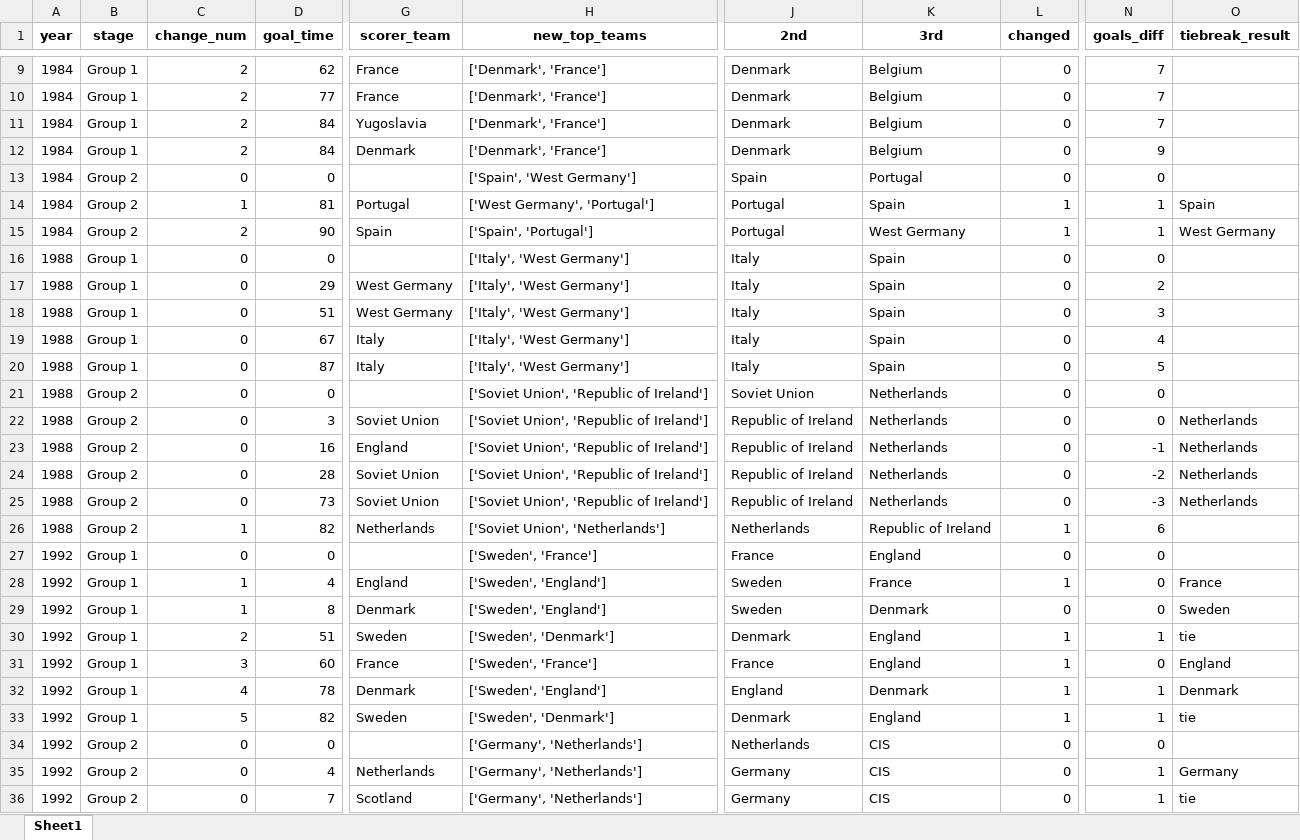
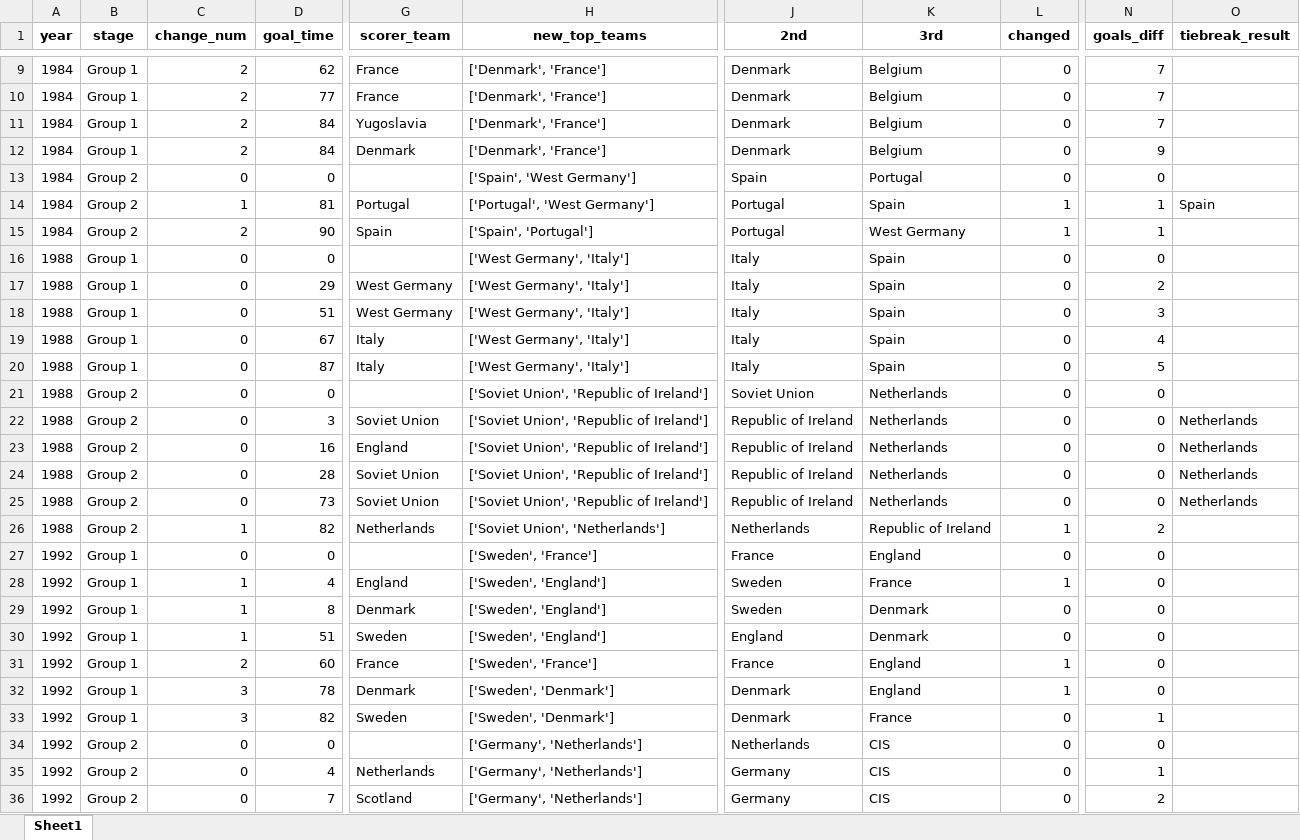
Before and after one commit to AEGDDI/tiebreak_wc, an Excel workbook: data/out/wiki/men/fifa/eu/standings_eu_fifa_men.xlsx, sheet Sheet1, drawn as a sheet; only a part is shown, gaps mark what is left out; values as stored, in another font and other column widths than the file's, no borders; the diff covers the shown part only; the diff names each change by its address in the sheet, - before the commit and + after, or states it on an @@ line.

```diff
--- a/data/out/wiki/men/fifa/eu/standings_eu_fifa_men.xlsx (sheet Sheet1)
+++ b/data/out/wiki/men/fifa/eu/standings_eu_fifa_men.xlsx (sheet Sheet1)
-H14 (new_top_teams): ['West Germany', 'Portugal']
+H14 (new_top_teams): ['Portugal', 'West Germany']
-O15 (tiebreak_result): West Germany
+O15 (tiebreak_result): (empty)
-H16:H20 (new_top_teams): ['Italy', 'West Germany']
+H16:H20 (new_top_teams): ['West Germany', 'Italy']
-N23 (goals_diff): -1
+N23 (goals_diff): 0
-N24 (goals_diff): -2
+N24 (goals_diff): 0
-N25 (goals_diff): -3
+N25 (goals_diff): 0
-N26 (goals_diff): 6
+N26 (goals_diff): 2
-O28 (tiebreak_result): France
+O28 (tiebreak_result): (empty)
-O29 (tiebreak_result): Sweden
+O29 (tiebreak_result): (empty)
-C30 (change_num): 2
+C30 (change_num): 1
-H30 (new_top_teams): ['Sweden', 'Denmark']
+H30 (new_top_teams): ['Sweden', 'England']
-J30 (2nd): Denmark
+J30 (2nd): England
-K30 (3rd): England
+K30 (3rd): Denmark
-L30 (changed): 1
+L30 (changed): 0
-N30 (goals_diff): 1
+N30 (goals_diff): 0
-O30 (tiebreak_result): tie
+O30 (tiebreak_result): (empty)
-C31 (change_num): 3
+C31 (change_num): 2
-O31 (tiebreak_result): England
+O31 (tiebreak_result): (empty)
-C32 (change_num): 4
+C32 (change_num): 3
-H32 (new_top_teams): ['Sweden', 'England']
+H32 (new_top_teams): ['Sweden', 'Denmark']
-J32 (2nd): England
+J32 (2nd): Denmark
-K32 (3rd): Denmark
+K32 (3rd): England
-N32 (goals_diff): 1
+N32 (goals_diff): 0
-O32 (tiebreak_result): Denmark
+O32 (tiebreak_result): (empty)
-C33 (change_num): 5
+C33 (change_num): 3
-K33 (3rd): England
+K33 (3rd): France
-L33 (changed): 1
+L33 (changed): 0
-O33 (tiebreak_result): tie
+O33 (tiebreak_result): (empty)
-O35 (tiebreak_result): Germany
+O35 (tiebreak_result): (empty)
-N36 (goals_diff): 1
+N36 (goals_diff): 2
-O36 (tiebreak_result): tie
+O36 (tiebreak_result): (empty)
```
Also changed, not shown: 317 edited cells elsewhere in this sheet, data/out/wiki/men/fifa/eu/third_teams_eu_fifa_men.xlsx, data/out/wiki/men/uefa/eu/active_suspense_eu.xlsx, 7 other files.
